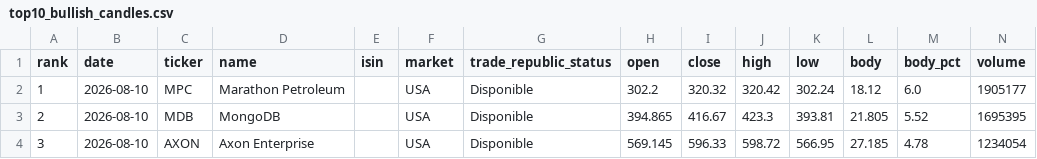
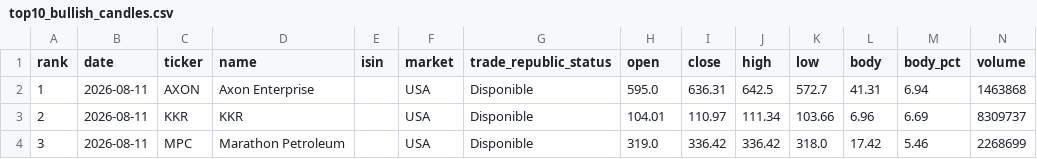
Before and after one commit to instialejandro-stack/stock-candle-scanner-actions, a CSV file: output/top10_bullish_candles.csv, drawn as a sheet; only a part is shown; the diff covers the shown part only.

```diff
--- a/output/top10_bullish_candles.csv
+++ b/output/top10_bullish_candles.csv
@@ -1,4 +1,4 @@
 rank,date,ticker,name,isin,market,trade_republic_status,open,close,high,low,body,body_pct,volume
-1,2026-08-10,MPC,Marathon Petroleum,,USA,Disponible,302.2,320.32,320.42,302.24,18.12,6.0,1905177
-2,2026-08-10,MDB,MongoDB,,USA,Disponible,394.865,416.67,423.3,393.81,21.805,5.52,1695395
-3,2026-08-10,AXON,Axon Enterprise,,USA,Disponible,569.145,596.33,598.72,566.95,27.185,4.78,1234054
+1,2026-08-11,AXON,Axon Enterprise,,USA,Disponible,595.0,636.31,642.5,572.7,41.31,6.94,1463868
+2,2026-08-11,KKR,KKR,,USA,Disponible,104.01,110.97,111.34,103.66,6.96,6.69,8309737
+3,2026-08-11,MPC,Marathon Petroleum,,USA,Disponible,319.0,336.42,336.42,318.0,17.42,5.46,2268699
```
Also changed, not shown: 72 edited cells elsewhere in this file, output/history_intraday_candidates.csv, output/history_top10_bullish_candles.csv, 2 other files.
